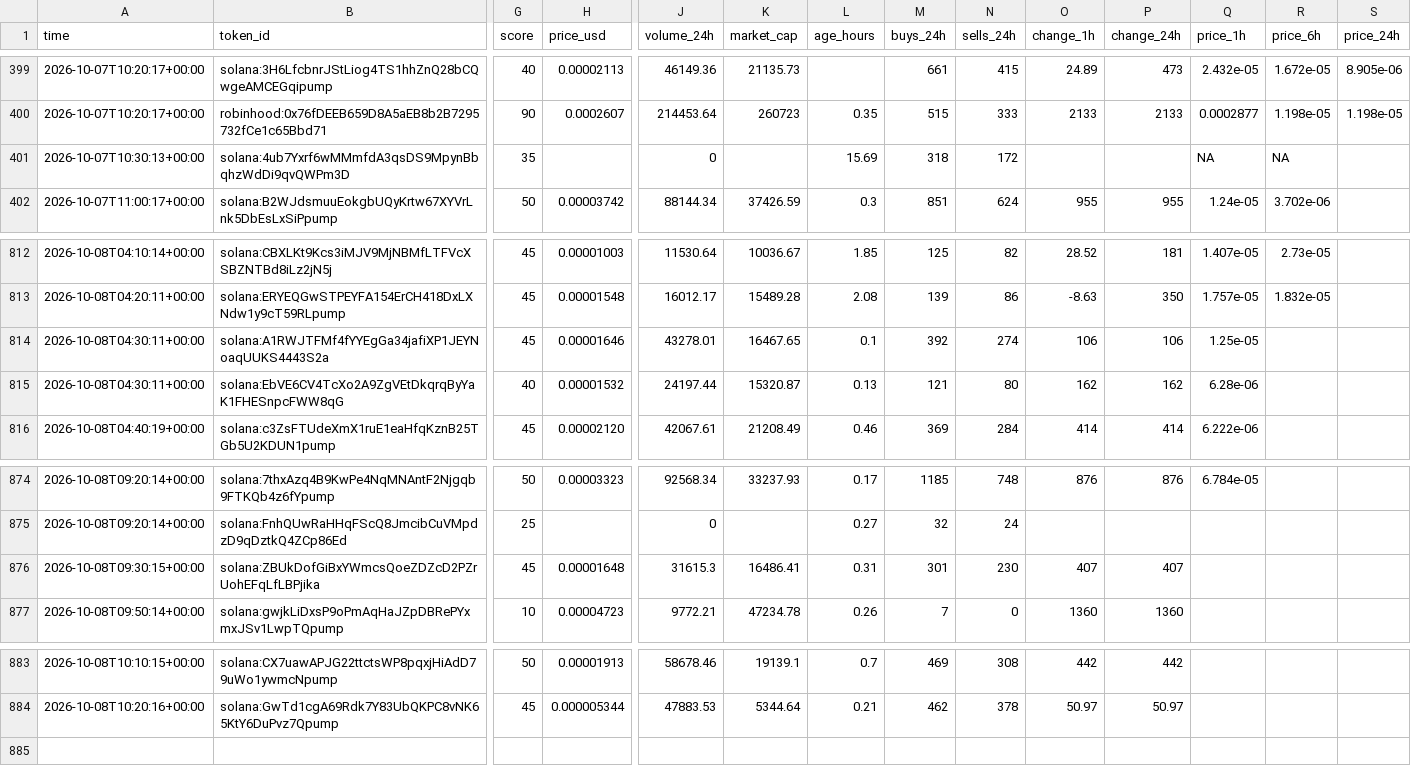
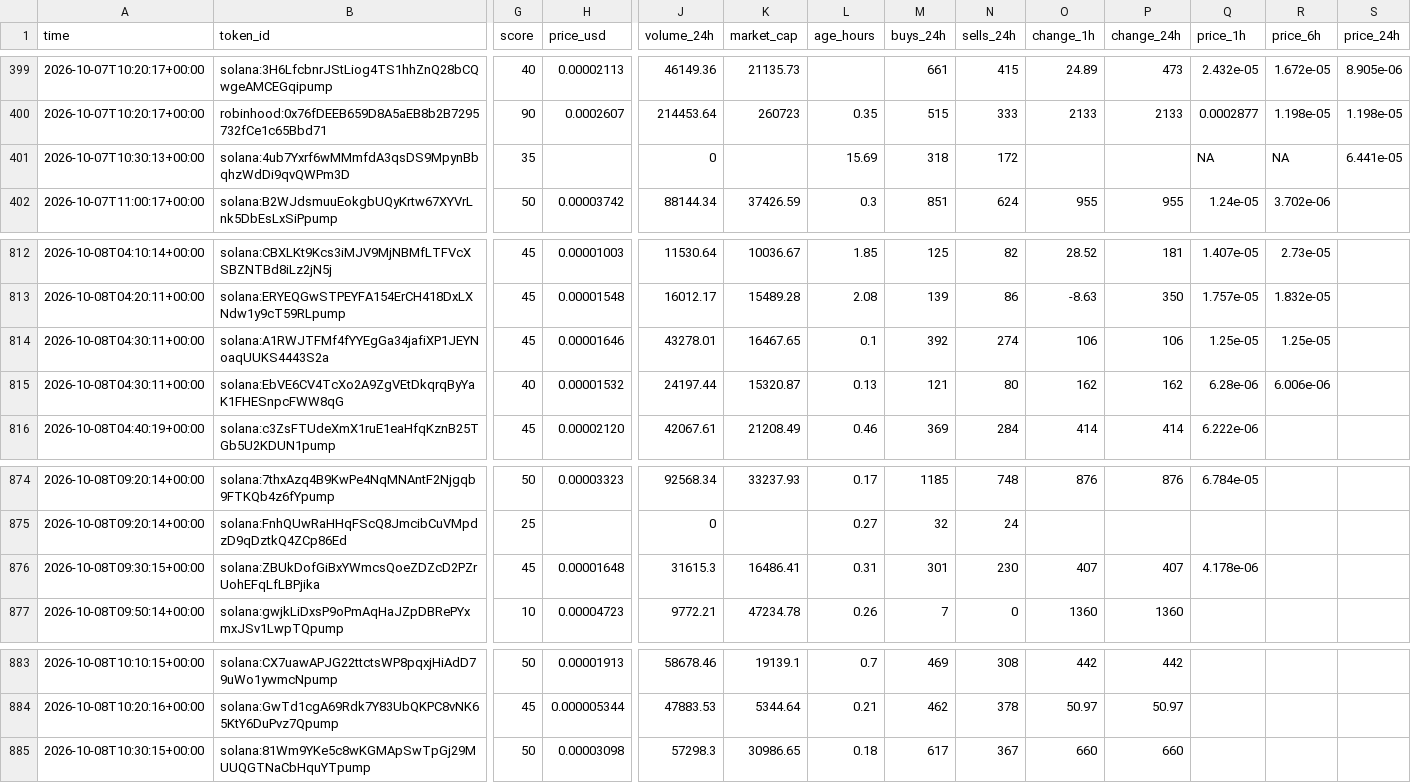
Before and after one commit to zachevm/Telegram-Bot, a CSV file: rejected.csv, drawn as a sheet; only a part is shown, gaps mark what is left out; rows hold the shown columns only; the diff names each change by its address in the sheet, - before the commit and + after, or states it on an @@ line.

```diff
--- a/rejected.csv
+++ b/rejected.csv
-S401 (price_24h): (empty)
+S401 (price_24h): 6.441e-05
-R814 (price_6h): (empty)
+R814 (price_6h): 1.25e-05
-R815 (price_6h): (empty)
+R815 (price_6h): 6.006e-06
-Q876 (price_1h): (empty)
+Q876 (price_1h): 4.178e-06
+row 885: 2026-10-08T10:30:15+00:00 | solana:81Wm9YKe5c8wKGMApSwTpGj29MUUQGTNaCbHquYTpump | 50 | 0.00003098 | 57298.3 | 30986.65 | 0.18 | 617 | 367 | 660 | 660
```
Also changed, not shown: alerts.csv, runs.csv.
